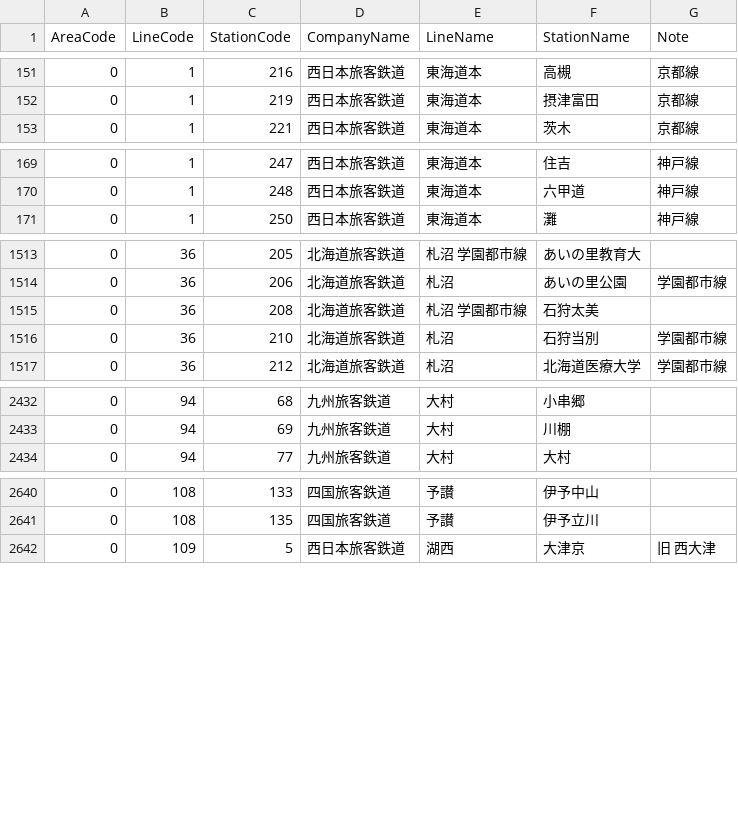
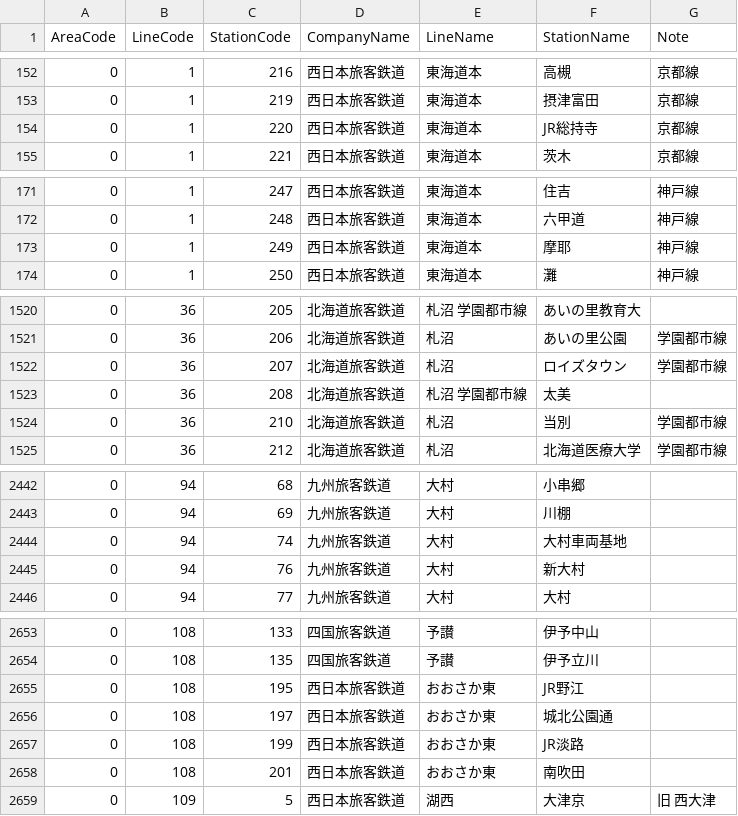
Before and after one commit to kuwayamamasayuki/ICCardManager, a CSV file: ICCardManager/docs/線区駅順コード/StationCode.csv, drawn as a sheet; only a part is shown, gaps mark what is left out; the diff covers the shown part only.

```diff
--- a/ICCardManager/docs/線区駅順コード/StationCode.csv
+++ b/ICCardManager/docs/線区駅順コード/StationCode.csv
@@ -152,2 +153,3 @@ AreaCode,LineCode,StationCode,CompanyName,LineName,StationName,Note
 0,1,219,西日本旅客鉄道,東海道本,摂津富田,京都線
+0,1,220,西日本旅客鉄道,東海道本,JR総持寺,京都線
 0,1,221,西日本旅客鉄道,東海道本,茨木,京都線
@@ -170,2 +172,3 @@ AreaCode,LineCode,StationCode,CompanyName,LineName,StationName,Note
 0,1,248,西日本旅客鉄道,東海道本,六甲道,神戸線
+0,1,249,西日本旅客鉄道,東海道本,摩耶,神戸線
 0,1,250,西日本旅客鉄道,東海道本,灘,神戸線
@@ -1514,4 +1521,5 @@ AreaCode,LineCode,StationCode,CompanyName,LineName,StationName,Note
 0,36,206,北海道旅客鉄道,札沼,あいの里公園,学園都市線
-0,36,208,北海道旅客鉄道,札沼  学園都市線,石狩太美,
-0,36,210,北海道旅客鉄道,札沼,石狩当別,学園都市線
+0,36,207,北海道旅客鉄道,札沼,ロイズタウン,学園都市線
+0,36,208,北海道旅客鉄道,札沼  学園都市線,太美,
+0,36,210,北海道旅客鉄道,札沼,当別,学園都市線
 0,36,212,北海道旅客鉄道,札沼,北海道医療大学,学園都市線
@@ -2433,2 +2443,4 @@ AreaCode,LineCode,StationCode,CompanyName,LineName,StationName,Note
 0,94,69,九州旅客鉄道,大村,川棚,
+0,94,74,九州旅客鉄道,大村,大村車両基地,
+0,94,76,九州旅客鉄道,大村,新大村,
 0,94,77,九州旅客鉄道,大村,大村,
@@ -2641,2 +2654,6 @@ AreaCode,LineCode,StationCode,CompanyName,LineName,StationName,Note
 0,108,135,四国旅客鉄道,予讃,伊予立川,
+0,108,195,西日本旅客鉄道,おおさか東,JR野江,
+0,108,197,西日本旅客鉄道,おおさか東,城北公園通,
+0,108,199,西日本旅客鉄道,おおさか東,JR淡路,
+0,108,201,西日本旅客鉄道,おおさか東,南吹田,
 0,109,5,西日本旅客鉄道,湖西,大津京,旧 西大津
```
Also changed, not shown: 9 added rows elsewhere in this file, 4 other files.
